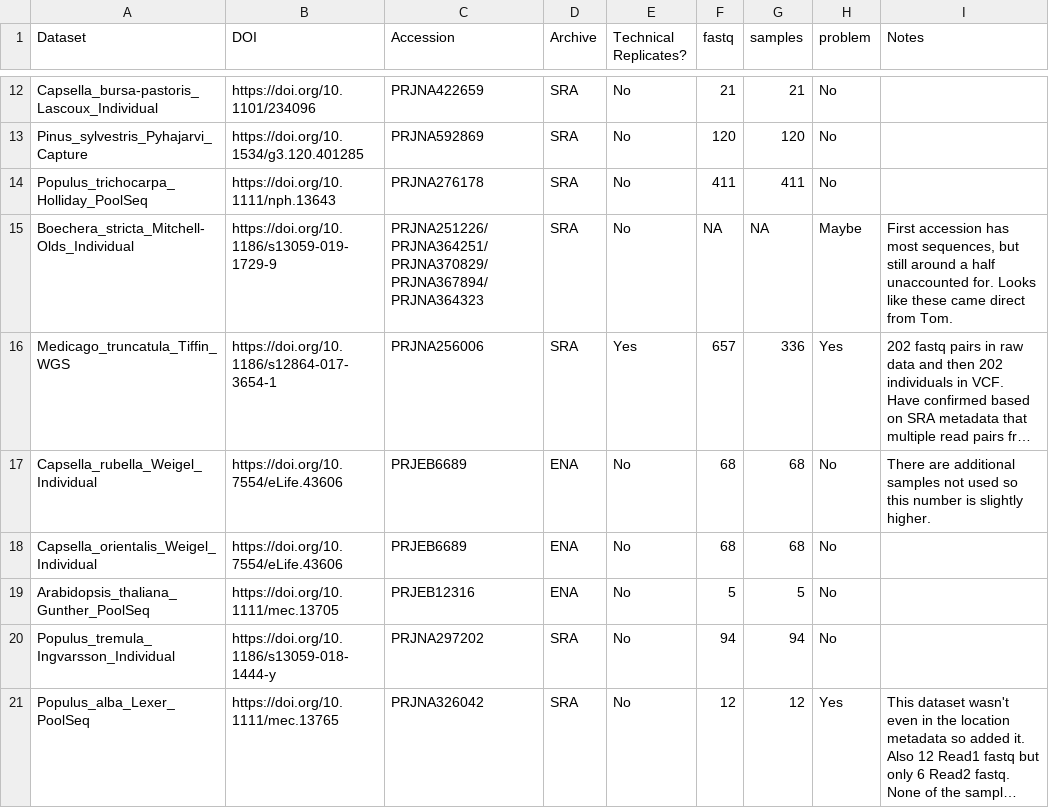
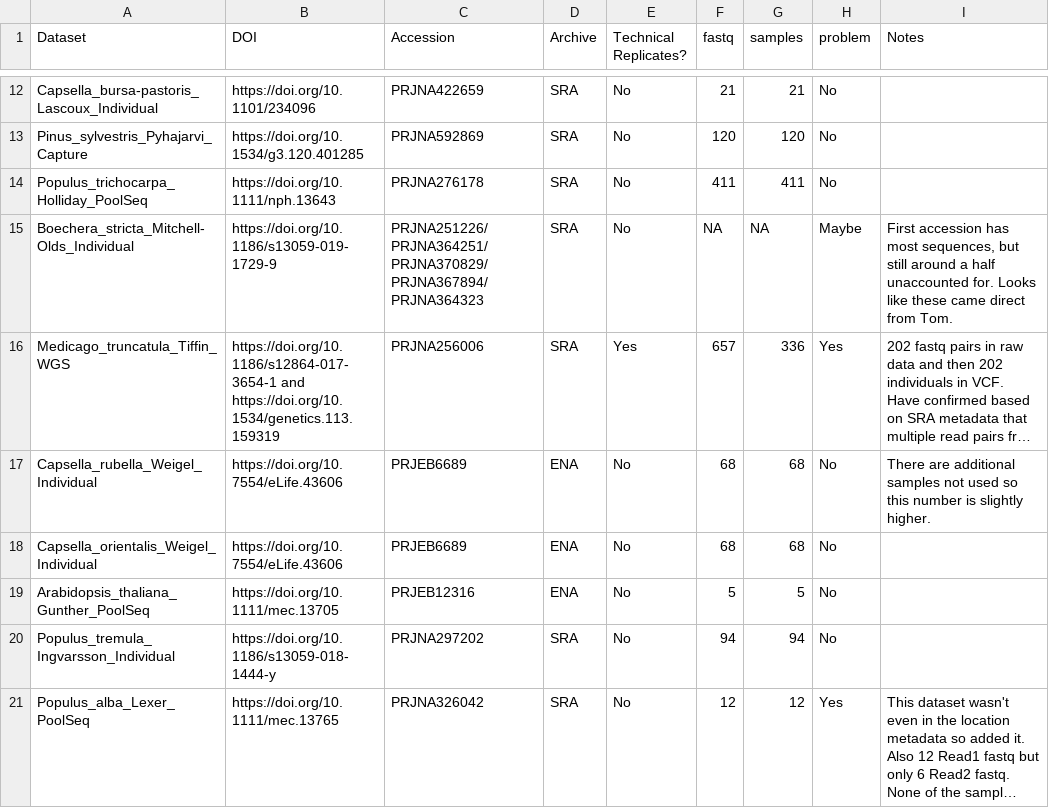
Before and after one commit to JimWhiting91/RepAdapt, a CSV file: metadata/fastq_accessions_and_doi.csv, drawn as a sheet; only a part is shown, gaps mark what is left out; long unchanged cells end in …; the diff names each change by its address in the sheet, - before the commit and + after, or states it on an @@ line.

Commit message:
update fastq_accessions_doi meta

```diff
--- a/metadata/fastq_accessions_and_doi.csv
+++ b/metadata/fastq_accessions_and_doi.csv
-B16 (DOI): https://doi.org/10.1186/s12864-017-3654-1
+B16 (DOI): https://doi.org/10.1186/s12864-017-3654-1 and https://doi.org/10.1534/genetics.113.159319
```
